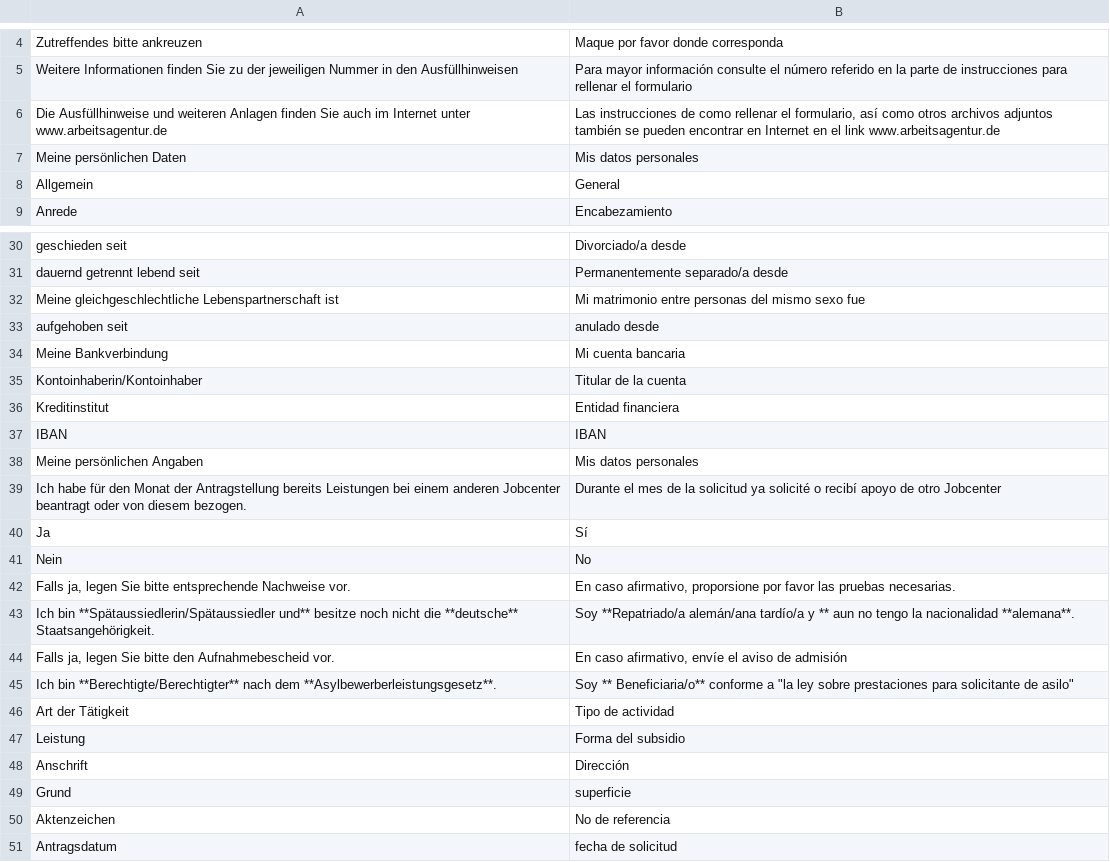
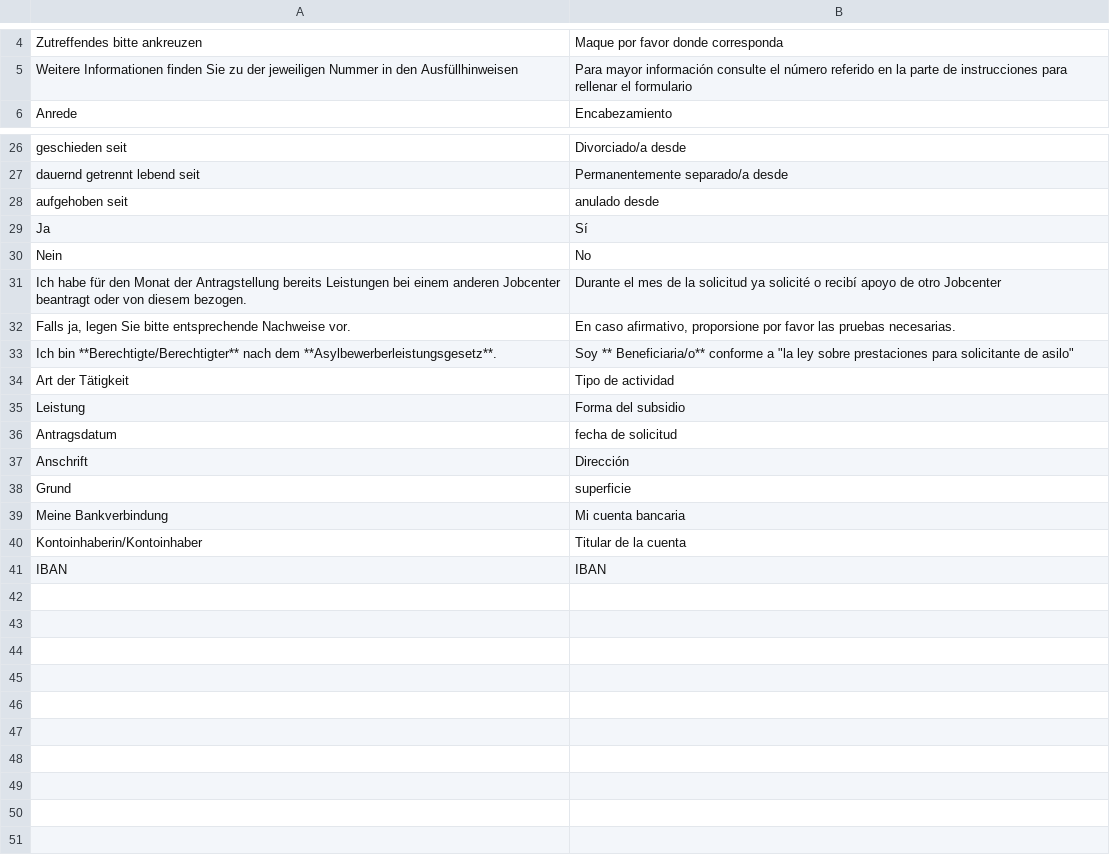
Before and after one commit to kub-berlin/formularprojekt, a CSV file: data/AlgII/es.csv, drawn as a sheet; only a part is shown, gaps mark what is left out; the diff covers the shown part only.

```diff
--- a/data/AlgII/es.csv
+++ b/data/AlgII/es.csv
@@ -5,5 +5,2 @@
 "Weitere Informationen finden Sie zu der jeweiligen Nummer in den Ausfüllhinweisen","Para mayor información consulte el número referido en la parte de instrucciones para rellenar el formulario"
-"Die Ausfüllhinweise und weiteren Anlagen finden Sie auch im Internet unter www.arbeitsagentur.de","Las instrucciones de como rellenar el formulario, así como otros archivos adjuntos también se pueden encontrar en Internet en  el link www.arbeitsagentur.de"
-"Meine persönlichen Daten","Mis datos personales"
-"Allgemein","General"
 "Anrede","Encabezamiento "
@@ -32,15 +28,7 @@
 "dauernd getrennt lebend seit","Permanentemente separado/a desde"
-"Meine gleichgeschlechtliche Lebenspartnerschaft ist","Mi matrimonio entre personas del mismo sexo fue"
 "aufgehoben seit","anulado desde"
-"Meine Bankverbindung","Mi cuenta bancaria"
-"Kontoinhaberin/Kontoinhaber","Titular de la cuenta"
-"Kreditinstitut","Entidad financiera"
-"IBAN","IBAN"
-"Meine persönlichen Angaben","Mis datos personales"
-"Ich habe für den Monat der Antragstellung bereits Leistungen bei einem anderen Jobcenter beantragt oder von diesem bezogen.","Durante el mes de la solicitud ya solicité  o recibí apoyo de otro Jobcenter"
 "Ja","Sí"
 "Nein","No"
+"Ich habe für den Monat der Antragstellung bereits Leistungen bei einem anderen Jobcenter beantragt oder von diesem bezogen.","Durante el mes de la solicitud ya solicité  o recibí apoyo de otro Jobcenter"
 "Falls ja, legen Sie bitte entsprechende Nachweise vor.","En caso afirmativo, proporsione por favor las pruebas necesarias."
-"Ich bin **Spätaussiedlerin/Spätaussiedler und** besitze noch nicht die **deutsche** Staatsangehörigkeit.","Soy **Repatriado/a alemán/ana tardío/a y ** aun no tengo la nacionalidad **alemana**."
-"Falls ja, legen Sie bitte den Aufnahmebescheid vor.","En caso afirmativo, envíe el aviso de admisión"
 "Ich bin **Berechtigte/Berechtigter** nach dem **Asylbewerberleistungsgesetz**.","Soy ** Beneficiaria/o** conforme a ""la ley sobre prestaciones para solicitante de asilo"""
@@ -48,5 +36,7 @@
 "Leistung","Forma del subsidio"
+"Antragsdatum","fecha de solicitud"
 "Anschrift","Dirección"
 "Grund","superficie"
-"Aktenzeichen","No de referencia"
-"Antragsdatum","fecha de solicitud"
+"Meine Bankverbindung","Mi cuenta bancaria"
+"Kontoinhaberin/Kontoinhaber","Titular de la cuenta"
+"IBAN","IBAN"
```
Also changed, not shown: 1 removed row elsewhere in this file, data/AlgII/tr.csv, 6 other files.
